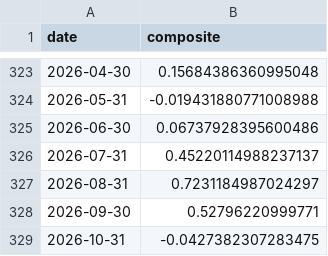
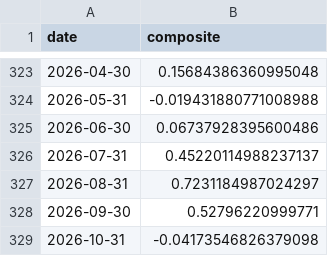
Before and after one commit to ruleaker/macro-regime-monitor, a CSV file: data/composite.csv, drawn as a sheet; only a part is shown, gaps mark what is left out.

```diff
--- a/data/composite.csv
+++ b/data/composite.csv
@@ -328,2 +328,2 @@ date,composite
 2026-09-30,0.52796220999771
-2026-10-31,-0.0427382307283475
+2026-10-31,-0.04173546826379098
```
Also changed, not shown: 8 other files.
